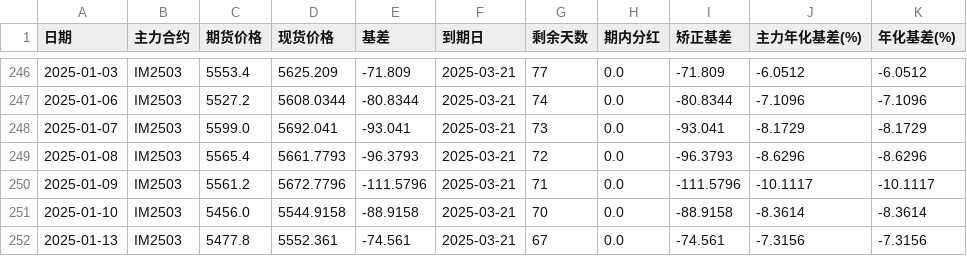
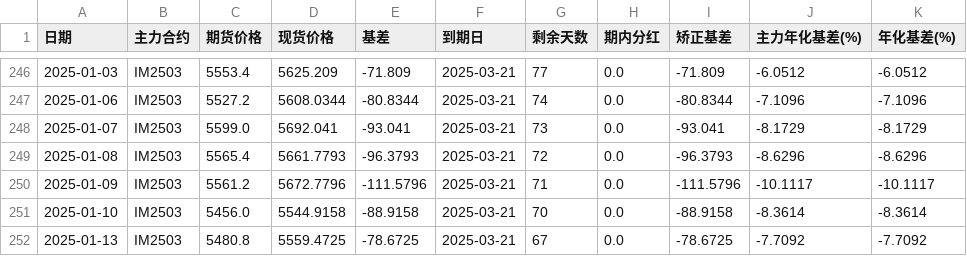
Before and after one commit to Euclid-Jie/Observation-of-Basis, a CSV file: data/IM_data.csv, drawn as a sheet; only a part is shown, gaps mark what is left out.

```diff
--- a/data/IM_data.csv
+++ b/data/IM_data.csv
@@ -251,2 +251,2 @@
 2025-01-10,IM2503,5456.0,5544.9158,-88.9158,2025-03-21,70,0.0,-88.9158,-8.3614,-8.3614
-2025-01-13,IM2503,5477.8,5552.361,-74.561,2025-03-21,67,0.0,-74.561,-7.3156,-7.3156
+2025-01-13,IM2503,5480.8,5559.4725,-78.6725,2025-03-21,67,0.0,-78.6725,-7.7092,-7.7092
```
Also changed, not shown: data/IC_data.csv, 1 other file.
